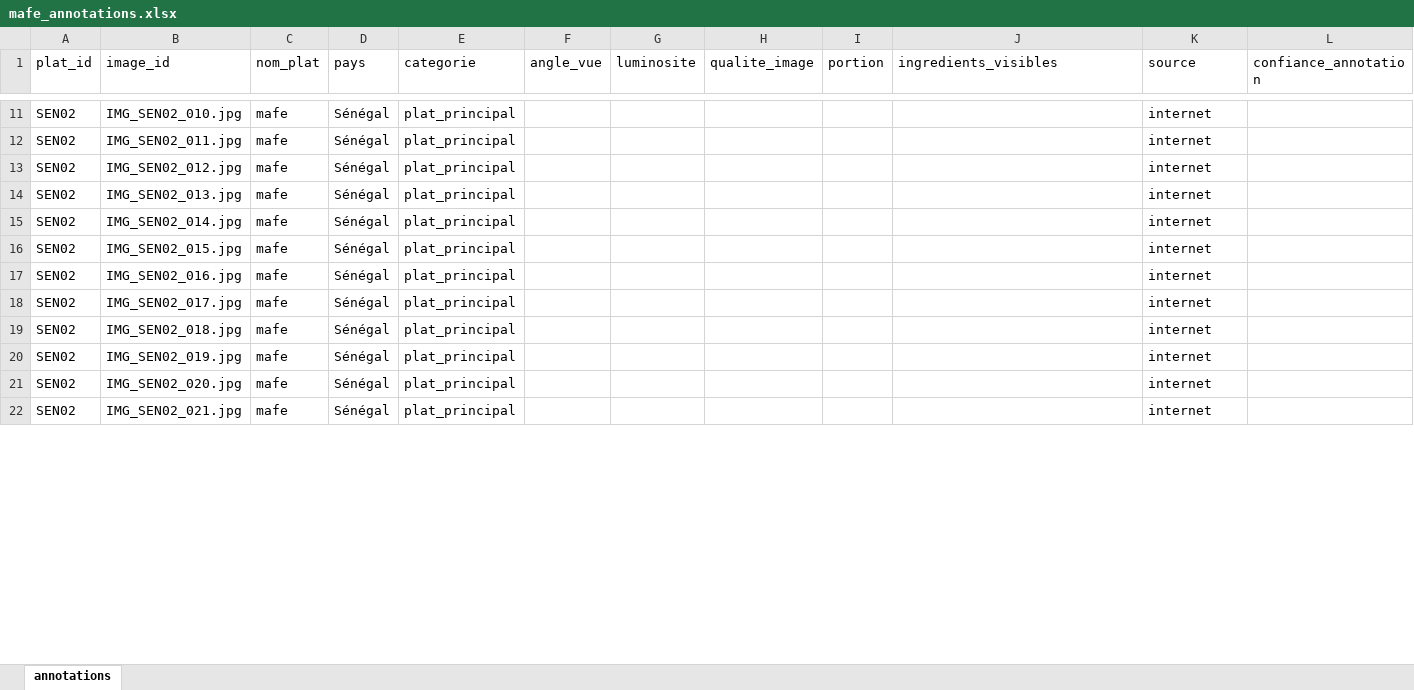
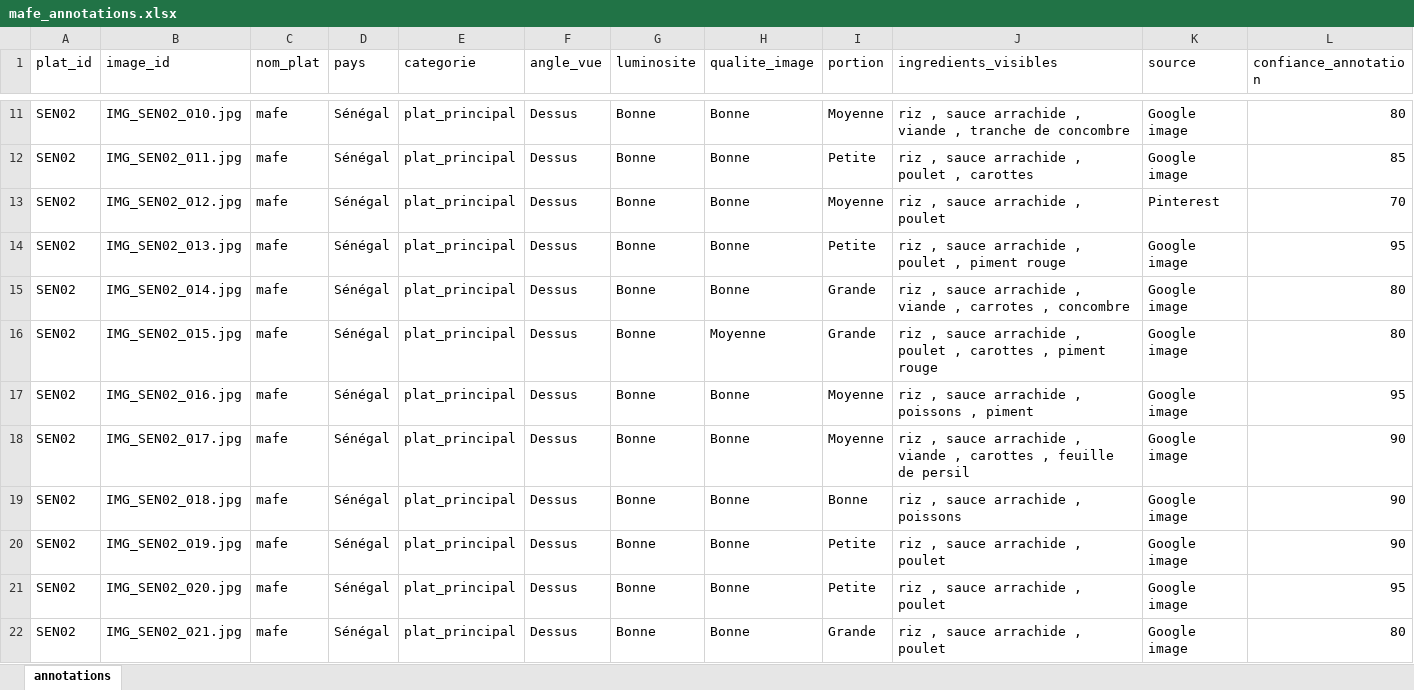
Before and after one commit to DAH-Projects-and-Innovations/nutri-ia-data-collection, an Excel workbook: data/annotations/mafe_annotations.xlsx, sheet annotations, drawn as a sheet; only a part is shown, gaps mark what is left out; values as stored, in another font and other column widths than the file's, no borders; the diff covers the shown part only; the diff names each change by its address in the sheet, - before the commit and + after, or states it on an @@ line.

Commit message:
rajout d'images mafé

```diff
--- a/data/annotations/mafe_annotations.xlsx (sheet annotations)
+++ b/data/annotations/mafe_annotations.xlsx (sheet annotations)
-F11:F22 (angle_vue): (empty)
+F11:F22 (angle_vue): Dessus
-G11:G22 (luminosite): (empty)
+G11:G22 (luminosite): Bonne
-H11:H15 (qualite_image): (empty)
+H11:H15 (qualite_image): Bonne
-I11 (portion): (empty)
+I11 (portion): Moyenne
-J11 (ingredients_visibles): (empty)
+J11 (ingredients_visibles): riz , sauce arrachide , viande , tranche de concombre
-K11:K12 (source): internet
+K11:K12 (source): Google image
-L11 (confiance_annotation): (empty)
+L11 (confiance_annotation): 80
-I12 (portion): (empty)
+I12 (portion): Petite
-J12 (ingredients_visibles): (empty)
+J12 (ingredients_visibles): riz , sauce arrachide , poulet , carottes
-L12 (confiance_annotation): (empty)
+L12 (confiance_annotation): 85
-I13 (portion): (empty)
+I13 (portion): Moyenne
-J13 (ingredients_visibles): (empty)
+J13 (ingredients_visibles): riz , sauce arrachide , poulet
-K13 (source): internet
+K13 (source): Pinterest
-L13 (confiance_annotation): (empty)
+L13 (confiance_annotation): 70
-I14 (portion): (empty)
+I14 (portion): Petite
-J14 (ingredients_visibles): (empty)
+J14 (ingredients_visibles): riz , sauce arrachide , poulet , piment rouge
-K14:K22 (source): internet
+K14:K22 (source): Google image
-L14 (confiance_annotation): (empty)
+L14 (confiance_annotation): 95
-I15:I16 (portion): (empty)
+I15:I16 (portion): Grande
-J15 (ingredients_visibles): (empty)
+J15 (ingredients_visibles): riz , sauce arrachide , viande , carrotes , concombre
-L15:L16 (confiance_annotation): (empty)
+L15:L16 (confiance_annotation): 80
-H16 (qualite_image): (empty)
+H16 (qualite_image): Moyenne
-J16 (ingredients_visibles): (empty)
+J16 (ingredients_visibles): riz , sauce arrachide , poulet , carottes , piment rouge
-H17:H22 (qualite_image): (empty)
+H17:H22 (qualite_image): Bonne
-I17:I18 (portion): (empty)
+I17:I18 (portion): Moyenne
-J17 (ingredients_visibles): (empty)
+J17 (ingredients_visibles): riz , sauce arrachide , poissons , piment
-L17 (confiance_annotation): (empty)
+L17 (confiance_annotation): 95
-J18 (ingredients_visibles): (empty)
+J18 (ingredients_visibles): riz , sauce arrachide , viande , carottes , feuille de persil
-L18:L20 (confiance_annotation): (empty)
+L18:L20 (confiance_annotation): 90
-I19 (portion): (empty)
+I19 (portion): Bonne
-J19 (ingredients_visibles): (empty)
+J19 (ingredients_visibles): riz , sauce arrachide , poissons
-I20:I21 (portion): (empty)
+I20:I21 (portion): Petite
-J20:J22 (ingredients_visibles): (empty)
+J20:J22 (ingredients_visibles): riz , sauce arrachide , poulet
-L21 (confiance_annotation): (empty)
+L21 (confiance_annotation): 95
-I22 (portion): (empty)
+I22 (portion): Grande
-L22 (confiance_annotation): (empty)
+L22 (confiance_annotation): 80
```
Also changed, not shown: 24 added rows and 266 edited cells elsewhere in this sheet, 23 other files.
